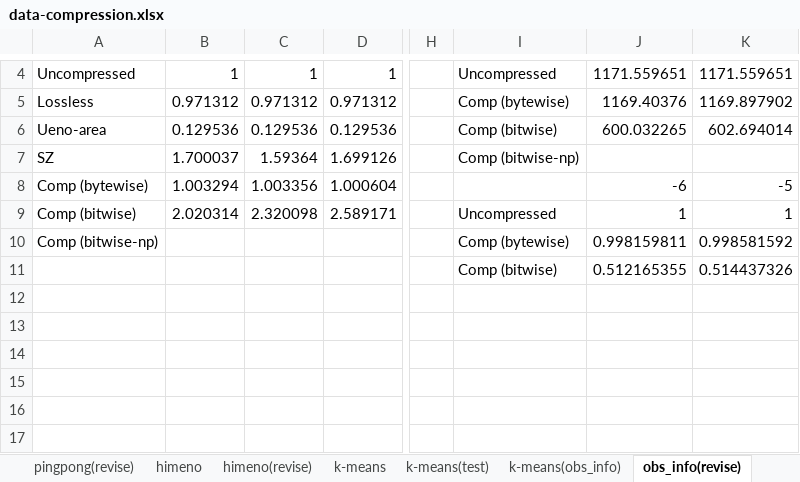
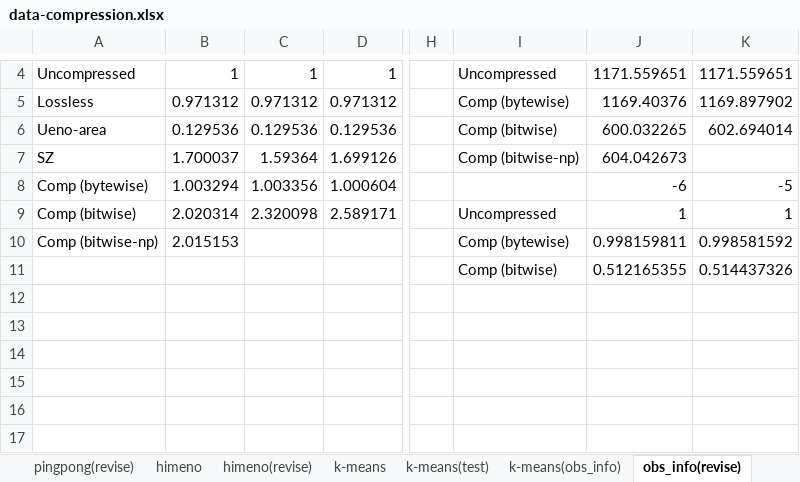
Before and after one commit to smallcat9603/data-compression, an Excel workbook: impl/data-compression.xlsx, sheet obs_info(revise), drawn as a sheet; only a part is shown, gaps mark what is left out; values as stored, in another font and other column widths than the file's, no borders; charts and pictures not drawn; the diff names each change by its address in the sheet, - before the commit and + after, or states it on an @@ line.

```diff
--- a/impl/data-compression.xlsx (sheet obs_info(revise))
+++ b/impl/data-compression.xlsx (sheet obs_info(revise))
-J7: (empty)
+J7: 604.042673
-B10: (empty)
+B10: 2.015153
```
Also changed, not shown: charts or pictures, 1 other file.
